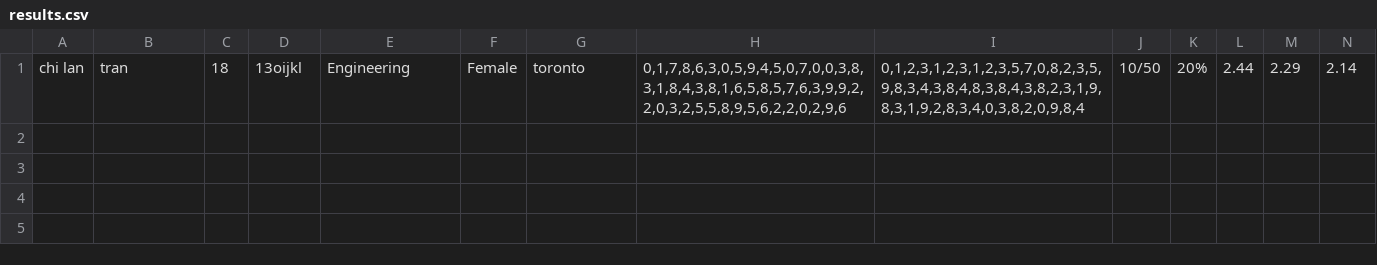
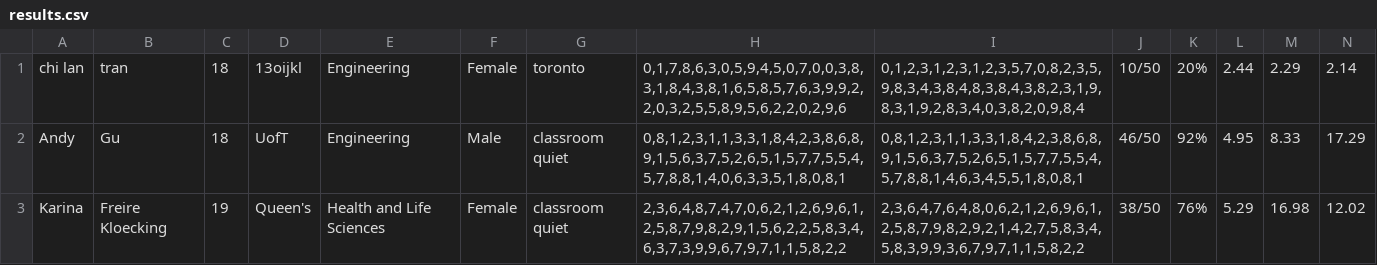
Before and after one commit to yyjemily/multiplication-game, a CSV file: backend/results.csv, drawn as a sheet; only a part is shown; rows hold the shown columns only; the diff names each change by its address in the sheet, - before the commit and + after, or states it on an @@ line.

```diff
--- a/backend/results.csv
+++ b/backend/results.csv
+row 2: Andy | Gu | 18 | UofT | Engineering | Male | classroom quiet | 0,8,1,2,3,1,1,3,3,1,8,4,2,3,8,6,8,9,1,5,6,3,7,5,2,6,5,1,5,7,7,5,5,4,5,7,8,8,1,4,0,6,3,3,5,1,8,0,8,1 | 0,8,1,2,3,1,1,3,3,1,8,4,2,3,8,6,8,9,1,5,6,3,7,5,2,6,5,1,5,7,7,5,5,4,5,7,8,8,1,4,6,3,4,5,5,1,8,0,8,1 | 46/50 | 92% | 4.95 | 8.33 | 17.29
+row 3: Karina | Freire Kloecking | 19 | Queen's | Health and Life Sciences | Female | classroom quiet | 2,3,6,4,8,7,4,7,0,6,2,1,2,6,9,6,1,2,5,8,7,9,8,2,9,1,5,6,2,2,5,8,3,4,6,3,7,3,9,9,6,7,9,7,1,1,5,8,2,2 | 2,3,6,4,7,6,4,8,0,6,2,1,2,6,9,6,1,2,5,8,7,9,8,2,9,2,1,4,2,7,5,8,3,4,5,8,3,9,9,3,6,7,9,7,1,1,5,8,2,2 | 38/50 | 76% | 5.29 | 16.98 | 12.02
```
Also changed, not shown: 2 other files.
